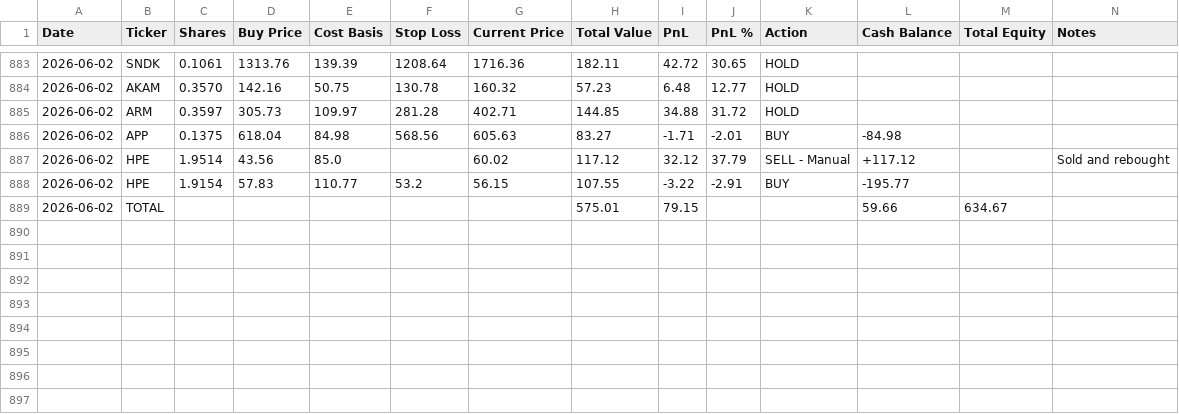
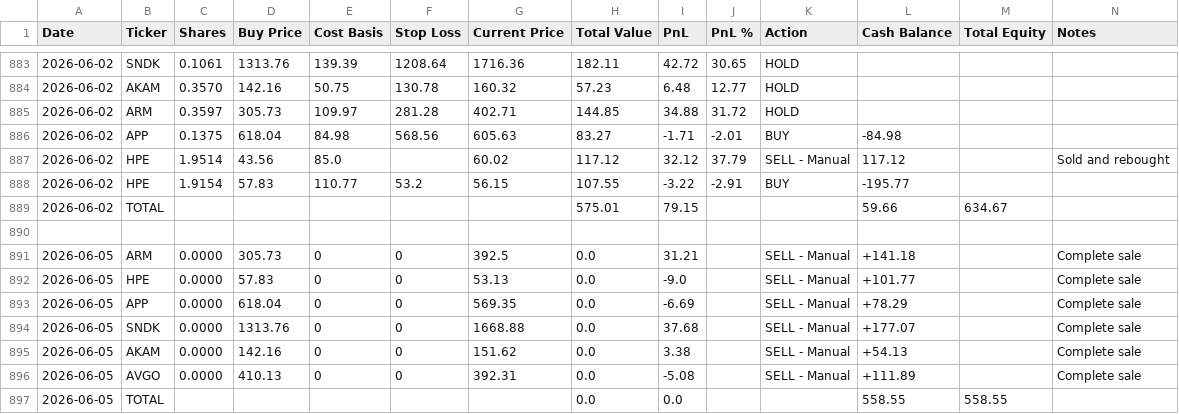
Before and after one commit to ofergr/ChatGPT-Micro-Cap-Experiment, a CSV file: Start Your Own/chatgpt_portfolio_update.csv, drawn as a sheet; only a part is shown, gaps mark what is left out.

```diff
--- a/Start Your Own/chatgpt_portfolio_update.csv
+++ b/Start Your Own/chatgpt_portfolio_update.csv
@@ -886,4 +886,12 @@ Date,Ticker,Shares,Buy Price,Cost Basis,Stop Loss,Current Price,Total Value,PnL,
 2026-06-02,APP,0.1375,618.04,84.98,568.56,605.63,83.27,-1.71,-2.01,BUY,-84.98,,
-2026-06-02,HPE,1.9514,43.56,85.0,,60.02,117.12,32.12,37.79,SELL - Manual,+117.12,,Sold and rebought
+2026-06-02,HPE,1.9514,43.56,85.0,,60.02,117.12,32.12,37.79,SELL - Manual,117.12,,Sold and rebought
 2026-06-02,HPE,1.9154,57.83,110.77,53.2,56.15,107.55,-3.22,-2.91,BUY,-195.77,,
 2026-06-02,TOTAL,,,,,,575.01,79.15,,,59.66,634.67,
+,,,,,,,,,,,,,
+2026-06-05,ARM,0.0000,305.73,0,0,392.5,0.0,31.21,,SELL - Manual,+141.18,,Complete sale
+2026-06-05,HPE,0.0000,57.83,0,0,53.13,0.0,-9.0,,SELL - Manual,+101.77,,Complete sale
+2026-06-05,APP,0.0000,618.04,0,0,569.35,0.0,-6.69,,SELL - Manual,+78.29,,Complete sale
+2026-06-05,SNDK,0.0000,1313.76,0,0,1668.88,0.0,37.68,,SELL - Manual,+177.07,,Complete sale
+2026-06-05,AKAM,0.0000,142.16,0,0,151.62,0.0,3.38,,SELL - Manual,+54.13,,Complete sale
+2026-06-05,AVGO,0.0000,410.13,0,0,392.31,0.0,-5.08,,SELL - Manual,+111.89,,Complete sale
+2026-06-05,TOTAL,,,,,,0.0,0.0,,,558.55,558.55,
```
Also changed, not shown: Start Your Own/chatgpt_trade_log.csv.
